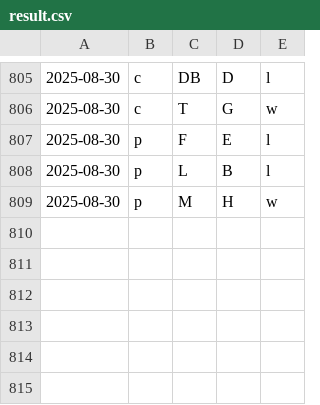
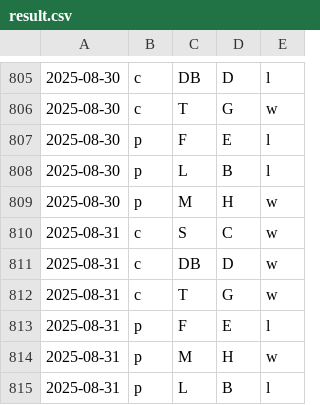
Before and after one commit to firedial/til, a CSV file: yakyuRank/sakura/result.csv, drawn as a sheet; only a part is shown, gaps mark what is left out.

```diff
--- a/yakyuRank/sakura/result.csv
+++ b/yakyuRank/sakura/result.csv
@@ -809 +809,7 @@
 2025-08-30,p,M,H,w
+2025-08-31,c,S,C,w
+2025-08-31,c,DB,D,w
+2025-08-31,c,T,G,w
+2025-08-31,p,F,E,l
+2025-08-31,p,M,H,w
+2025-08-31,p,L,B,l
```
Also changed, not shown: yakyuRank/sakura/data.csv, yakyuRank/sakura/loseMin.csv, 1 other file.
